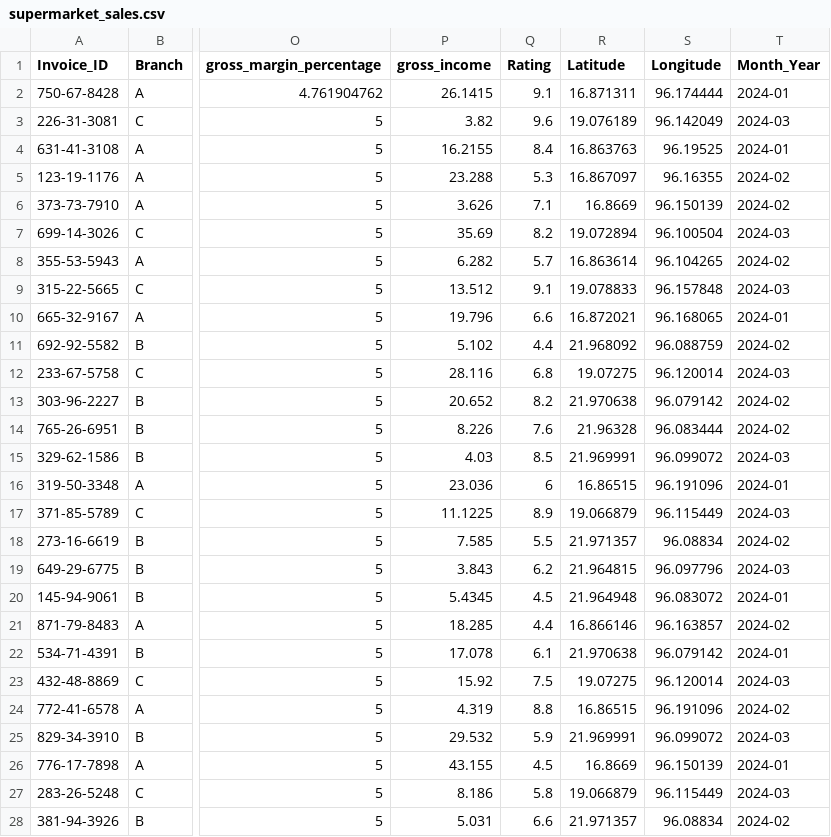
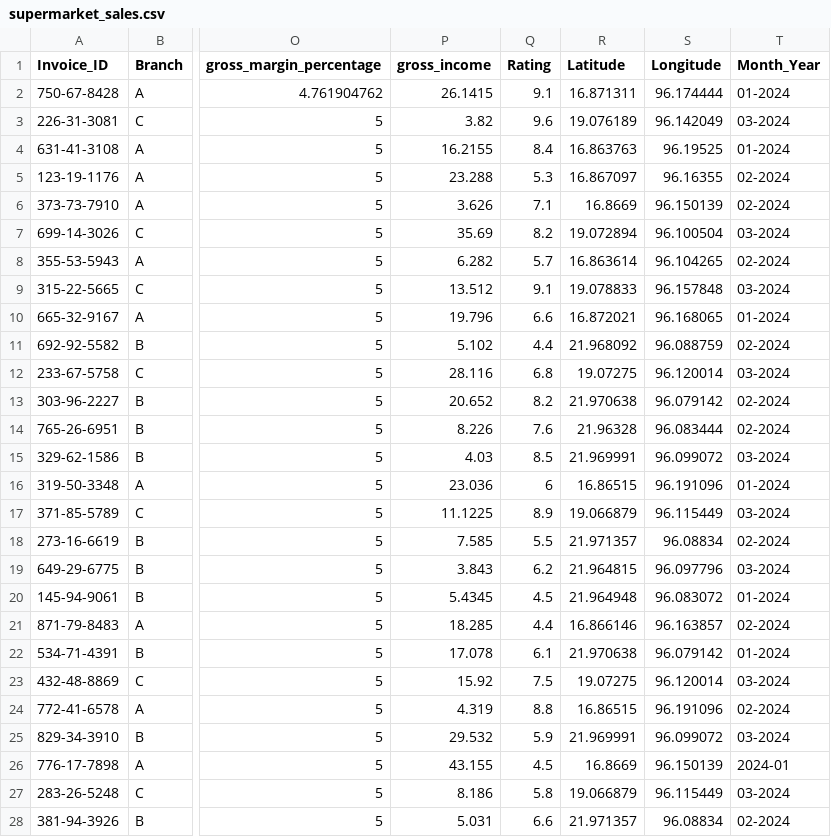
Before and after one commit to AbisoyeOnanuga/salesdashboard-taipy, a CSV file: data/supermarket_sales.csv, drawn as a sheet; only a part is shown, gaps mark what is left out; the diff covers the shown part only; the diff names each change by its address in the sheet, - before the commit and + after, or states it on an @@ line.

```diff
--- a/data/supermarket_sales.csv
+++ b/data/supermarket_sales.csv
-T2 (Month_Year): 2024-01
+T2 (Month_Year): 01-2024
-T3 (Month_Year): 2024-03
+T3 (Month_Year): 03-2024
-T4 (Month_Year): 2024-01
+T4 (Month_Year): 01-2024
-T5:T6 (Month_Year): 2024-02
+T5:T6 (Month_Year): 02-2024
-T7 (Month_Year): 2024-03
+T7 (Month_Year): 03-2024
-T8 (Month_Year): 2024-02
+T8 (Month_Year): 02-2024
-T9 (Month_Year): 2024-03
+T9 (Month_Year): 03-2024
-T10 (Month_Year): 2024-01
+T10 (Month_Year): 01-2024
-T11 (Month_Year): 2024-02
+T11 (Month_Year): 02-2024
-T12 (Month_Year): 2024-03
+T12 (Month_Year): 03-2024
-T13:T14 (Month_Year): 2024-02
+T13:T14 (Month_Year): 02-2024
-T15 (Month_Year): 2024-03
+T15 (Month_Year): 03-2024
-T16 (Month_Year): 2024-01
+T16 (Month_Year): 01-2024
-T17 (Month_Year): 2024-03
+T17 (Month_Year): 03-2024
-T18 (Month_Year): 2024-02
+T18 (Month_Year): 02-2024
-T19 (Month_Year): 2024-03
+T19 (Month_Year): 03-2024
-T20 (Month_Year): 2024-01
+T20 (Month_Year): 01-2024
-T21 (Month_Year): 2024-02
+T21 (Month_Year): 02-2024
-T22 (Month_Year): 2024-01
+T22 (Month_Year): 01-2024
-T23 (Month_Year): 2024-03
+T23 (Month_Year): 03-2024
-T24 (Month_Year): 2024-02
+T24 (Month_Year): 02-2024
-T25 (Month_Year): 2024-03
+T25 (Month_Year): 03-2024
-T27 (Month_Year): 2024-03
+T27 (Month_Year): 03-2024
-T28 (Month_Year): 2024-02
+T28 (Month_Year): 02-2024
```
Also changed, not shown: 3 edited cells elsewhere in this file, 1 other file.
